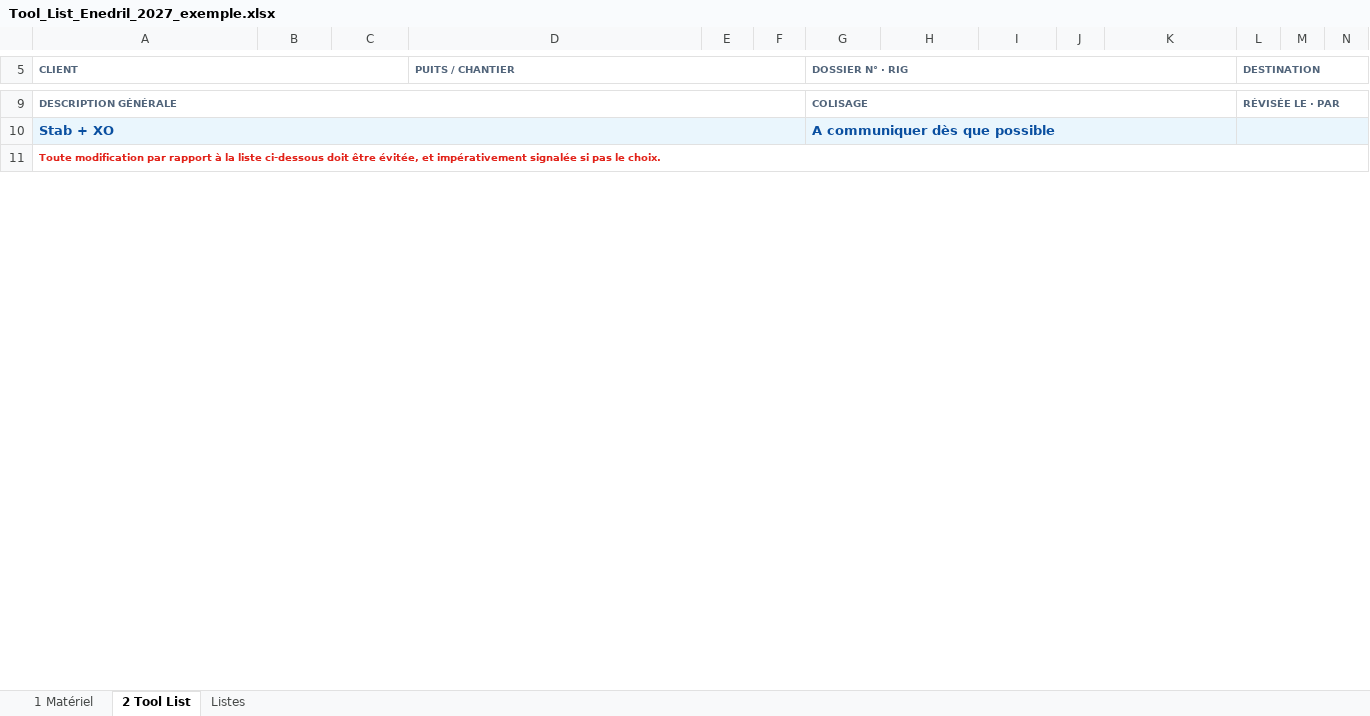
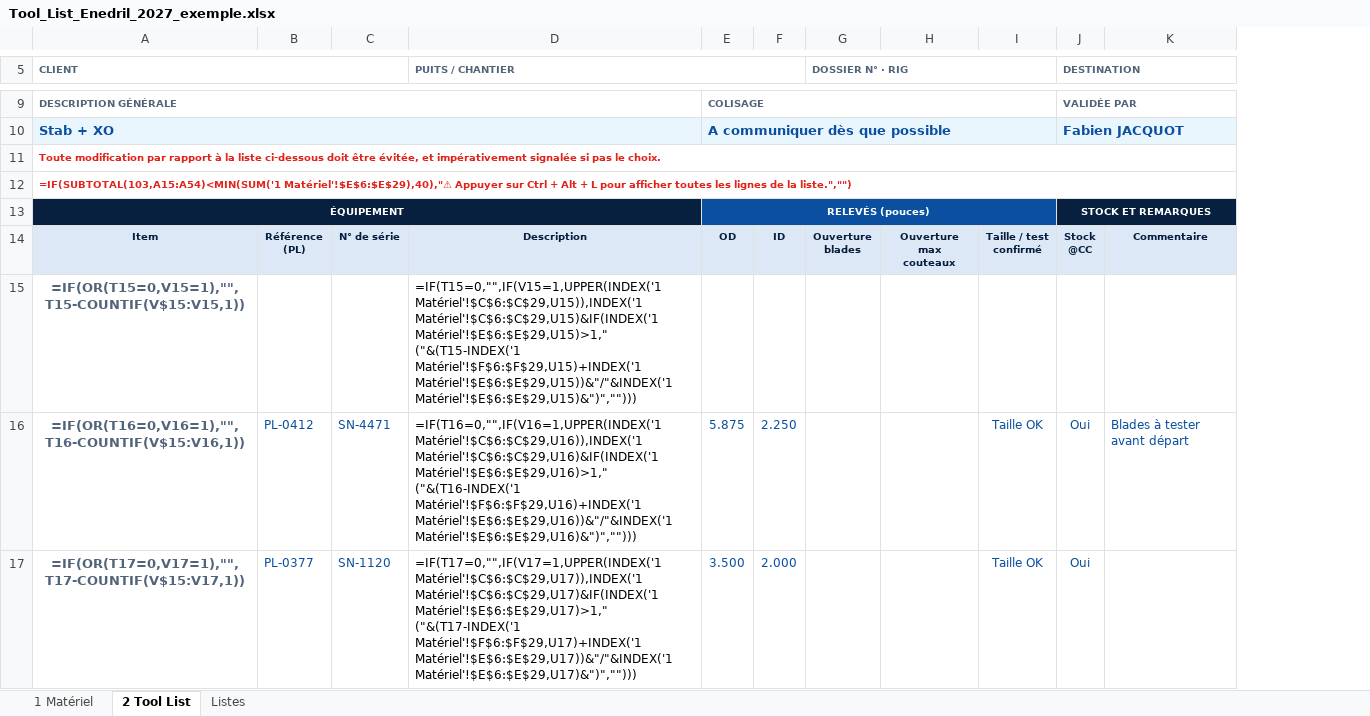
Before and after one commit to paulhdk360/Paul, an Excel workbook: devis_2027/Tool_List_Enedril_2027_exemple.xlsx, sheet 2 Tool List, drawn as a sheet; only a part is shown, gaps mark what is left out; values as stored, in another font and other column widths than the file's, no borders; formulas without a stored value are shown as written; charts and pictures and conditional formats not drawn; removed rows and columns are numbered as before the commit, all else as after; rows hold the shown columns only; ↵ is a line break in a cell; the diff covers the shown part only; the diff names each change by its address in the sheet, - before the commit and + after, or states it on an @@ line.

```diff
--- a/devis_2027/Tool_List_Enedril_2027_exemple.xlsx (sheet 2 Tool List)
+++ b/devis_2027/Tool_List_Enedril_2027_exemple.xlsx (sheet 2 Tool List)
-column L (DESTINATION), row 9: RÉVISÉE LE · PAR
-column M, empty
-column N, empty
-G5:K5 merged
+G5:I5 merged
-J5: (empty)
+J5: DESTINATION
+J5:L5 merged
-A9:F9 merged
+A9:D9 merged
-E9: (empty)
+E9: COLISAGE
+E9:I9 merged
-G9 (DOSSIER N° · RIG): COLISAGE
+G9 (DOSSIER N° · RIG): (empty)
-G9:K9 merged
-J9 (DESTINATION): (empty)
+J9 (DESTINATION): VALIDÉE PAR
+J9:L9 merged
-A10:F10 merged
+A10:D10 merged
-E10: (empty)
+E10: A communiquer dès que possible
+E10:I10 merged
-G10 (DOSSIER N° · RIG): A communiquer dès que possible
+G10 (DOSSIER N° · RIG): (empty)
-G10:K10 merged
-J10 (DESTINATION): (empty)
+J10 (DESTINATION): Fabien JACQUOT
+J10:L10 merged
-A11:R11 merged
+A11:L11 merged
+row 12: =IF(SUBTOTAL(103,A15:A54)<MIN(SUM('1 Matériel'!$E$6:$E$29),40),"⚠ Appuyer sur Ctrl + Alt + L pour afficher toutes les lignes de la liste.","")
+row 13: ÉQUIPEMENT |  |  |  | RELEVÉS (pouces) |  |  |  |  | STOCK ET REMARQUES
+row 14: Item | Référence ↵ (PL) | N° de série | Description | OD | ID | Ouverture ↵ blades | Ouverture max ↵ couteaux | Taille / test ↵ confirmé | Stock ↵ @CC | Commentaire
+row 15: =IF(OR(T15=0,V15=1),"",T15-COUNTIF(V$15:V15,1)) |  |  | =IF(T15=0,"",IF(V15=1,UPPER(INDEX('1 Matériel'!$C$6:$C$29,U15)),INDEX('1 Matériel'!$C$6:$C$29,U15)&IF(INDEX('1 Matériel'!$E$6:$E$29,U15)>1," ("&(T15-INDEX('1 Matériel'!$F$6:$F$29,U15)+INDEX('1 Matériel'!$E$6:$E$29,U15))&"/"&INDEX('1 Matériel'!$E$6:$E$29,U15)&")","")))
+row 16: =IF(OR(T16=0,V16=1),"",T16-COUNTIF(V$15:V16,1)) | PL-0412 | SN-4471 | =IF(T16=0,"",IF(V16=1,UPPER(INDEX('1 Matériel'!$C$6:$C$29,U16)),INDEX('1 Matériel'!$C$6:$C$29,U16)&IF(INDEX('1 Matériel'!$E$6:$E$29,U16)>1," ("&(T16-INDEX('1 Matériel'!$F$6:$F$29,U16)+INDEX('1 Matériel'!$E$6:$E$29,U16))&"/"&INDEX('1 Matériel'!$E$6:$E$29,U16)&")",""))) | 5.875 | 2.250 |  |  | Taille OK | Oui | Blades à tester avant départ
+row 17: =IF(OR(T17=0,V17=1),"",T17-COUNTIF(V$15:V17,1)) | PL-0377 | SN-1120 | =IF(T17=0,"",IF(V17=1,UPPER(INDEX('1 Matériel'!$C$6:$C$29,U17)),INDEX('1 Matériel'!$C$6:$C$29,U17)&IF(INDEX('1 Matériel'!$E$6:$E$29,U17)>1," ("&(T17-INDEX('1 Matériel'!$F$6:$F$29,U17)+INDEX('1 Matériel'!$E$6:$E$29,U17))&"/"&INDEX('1 Matériel'!$E$6:$E$29,U17)&")",""))) | 3.500 | 2.000 |  |  | Taille OK | Oui
```
Also changed, not shown: 4 added rows, 24 removed rows, 3 added columns, 20 edited cells, cell formats and merged cells elsewhere in this sheet, hidden cells, devis_2027/Devis_Enedril_2027_EN.xlsx, devis_2027/Devis_Enedril_2027_EN_exemple.xlsx, 5 other files.
